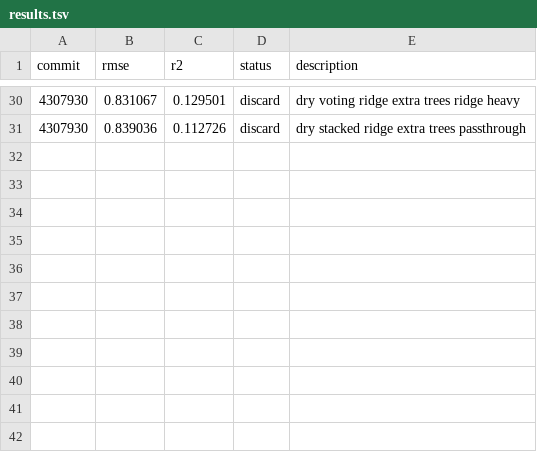
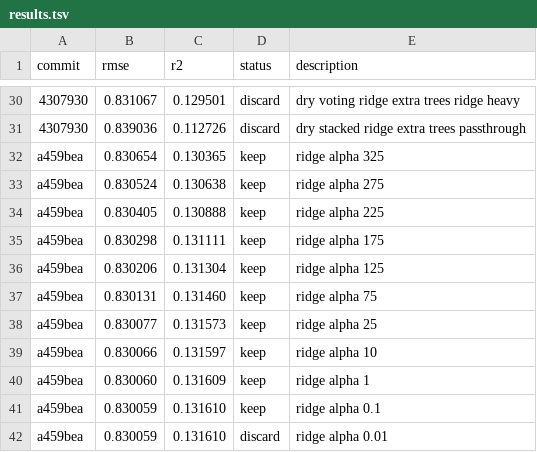
Before and after one commit to JPopoola1/capstone_390, a TSV file: autoresearch/results.tsv, drawn as a sheet; only a part is shown, gaps mark what is left out.

Commit message:
In class model performance

```diff
--- a/autoresearch/results.tsv
+++ b/autoresearch/results.tsv
@@ -31 +31,12 @@ commit	rmse	r2	status	description
 4307930	0.839036	0.112726	discard	dry stacked ridge extra trees passthrough
+a459bea	0.830654	0.130365	keep	ridge alpha 325
+a459bea	0.830524	0.130638	keep	ridge alpha 275
+a459bea	0.830405	0.130888	keep	ridge alpha 225
+a459bea	0.830298	0.131111	keep	ridge alpha 175
+a459bea	0.830206	0.131304	keep	ridge alpha 125
+a459bea	0.830131	0.131460	keep	ridge alpha 75
+a459bea	0.830077	0.131573	keep	ridge alpha 25
+a459bea	0.830066	0.131597	keep	ridge alpha 10
+a459bea	0.830060	0.131609	keep	ridge alpha 1
+a459bea	0.830059	0.131610	keep	ridge alpha 0.1
+a459bea	0.830059	0.131610	discard	ridge alpha 0.01
```
